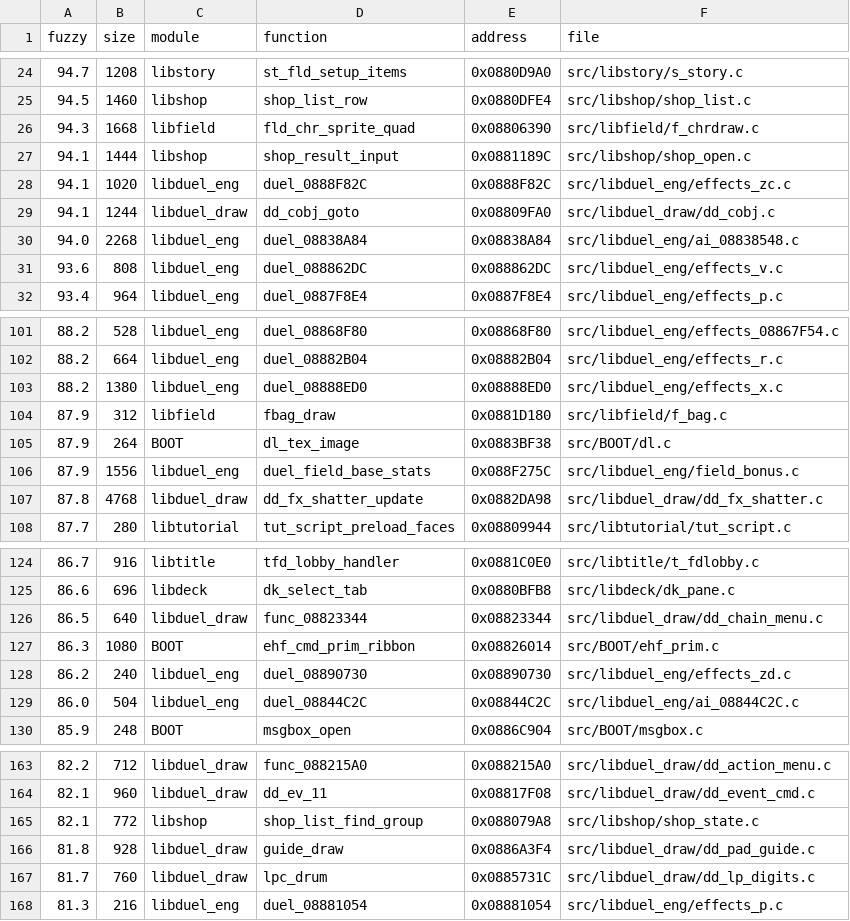
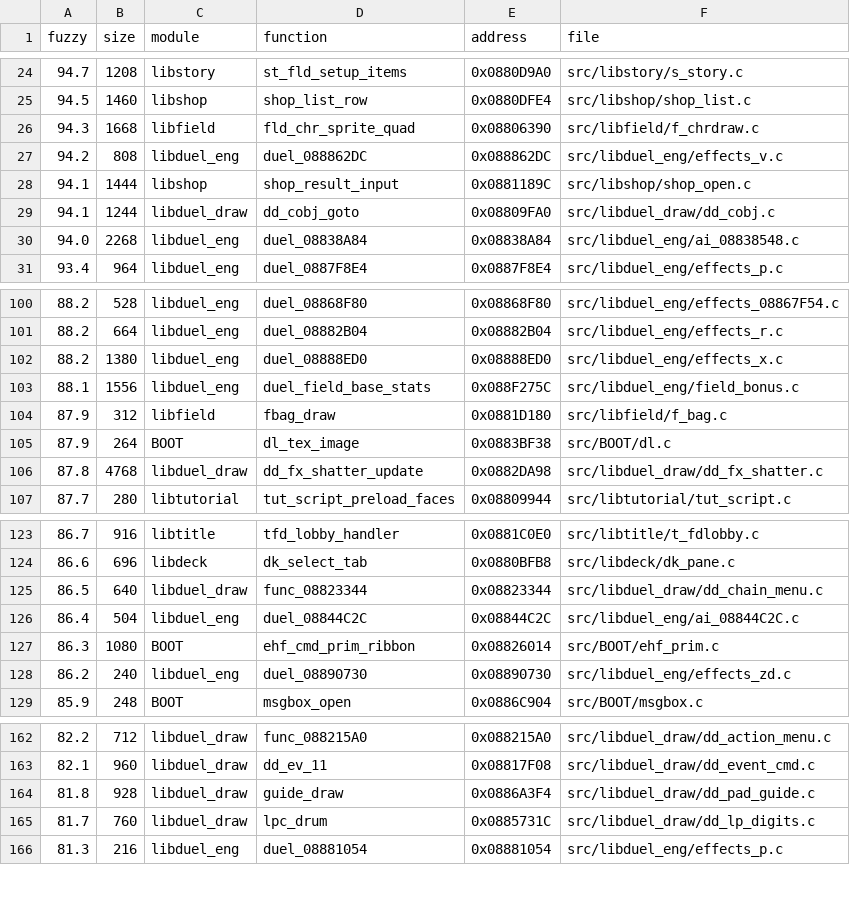
Before and after one commit to thiago-cipitelli/tagforce-decomp, a TSV file: docs/matching_queue.tsv, drawn as a sheet; only a part is shown, gaps mark what is left out; removed rows and columns are numbered as before the commit, all else as after; the diff names each change by its address in the sheet, - before the commit and + after, or states it on an @@ line.

Commit message:
Rodada 16 (protótipos locais): 89 chamados do libduel_eng unificados sem perder função (definições retipadas quando a candidata lost 0 diferia, casts no chamador nos 11 que perdiam), duel_0888F82C 224 -> 0 e shop_list_find_group batendo; libduel_draw/libduel_mgr sem divergência relevante, BOOT/menus só shop_item_key; pista esgotada para matching; ByteMatch 82,6% código, 95,5% fuzzy (10322/11039); fila 225

```diff
--- a/docs/matching_queue.tsv
+++ b/docs/matching_queue.tsv
+row 27: 94.2 | 808 | libduel_eng | duel_088862DC | 0x088862DC | src/libduel_eng/effects_v.c
-row 28: 94.1 | 1020 | libduel_eng | duel_0888F82C | 0x0888F82C | src/libduel_eng/effects_zc.c
-row 31: 93.6 | 808 | libduel_eng | duel_088862DC | 0x088862DC | src/libduel_eng/effects_v.c
+row 103: 88.1 | 1556 | libduel_eng | duel_field_base_stats | 0x088F275C | src/libduel_eng/field_bonus.c
-row 106: 87.9 | 1556 | libduel_eng | duel_field_base_stats | 0x088F275C | src/libduel_eng/field_bonus.c
+row 126: 86.4 | 504 | libduel_eng | duel_08844C2C | 0x08844C2C | src/libduel_eng/ai_08844C2C.c
-row 129: 86.0 | 504 | libduel_eng | duel_08844C2C | 0x08844C2C | src/libduel_eng/ai_08844C2C.c
-row 165: 82.1 | 772 | libshop | shop_list_find_group | 0x088079A8 | src/libshop/shop_state.c
```
Also changed, not shown: 2 other files.
